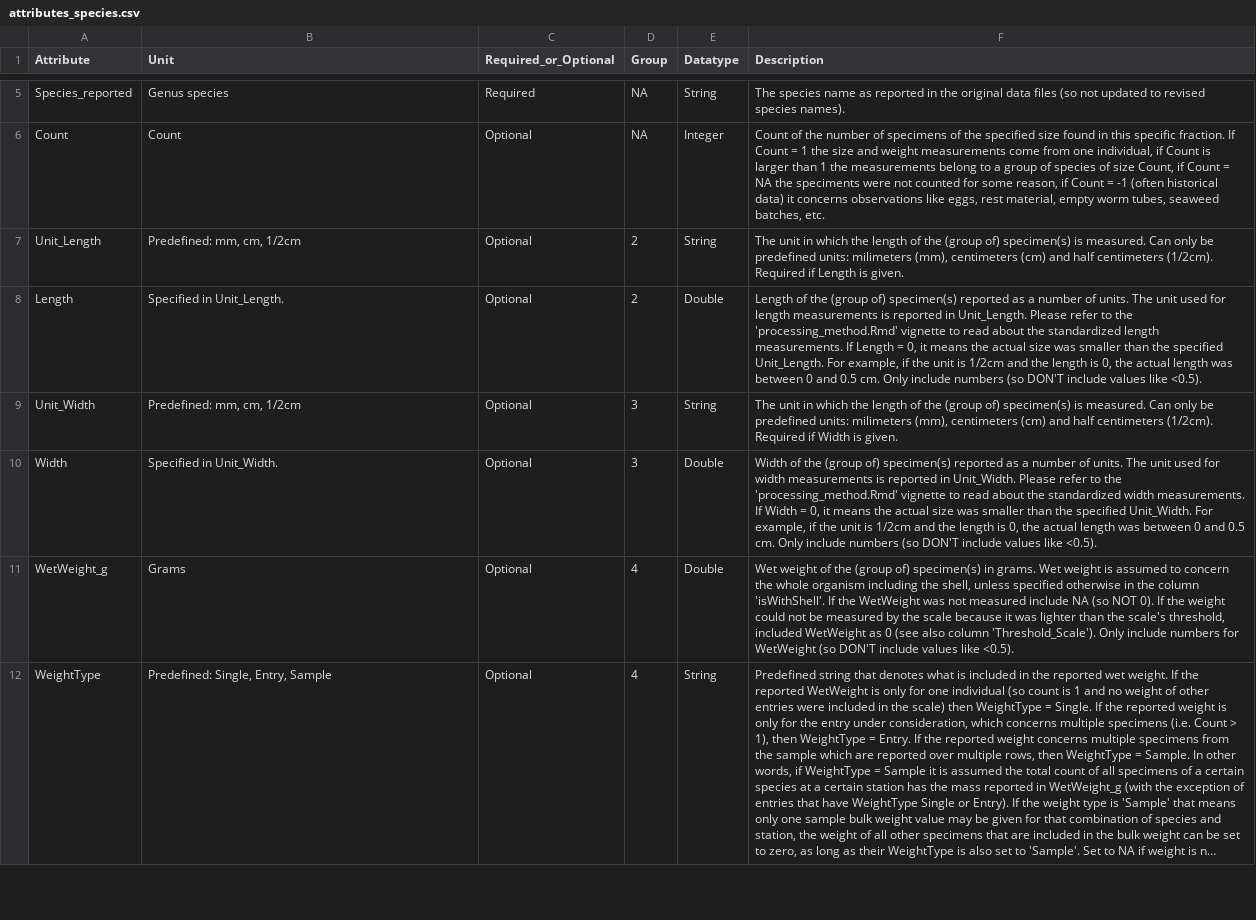
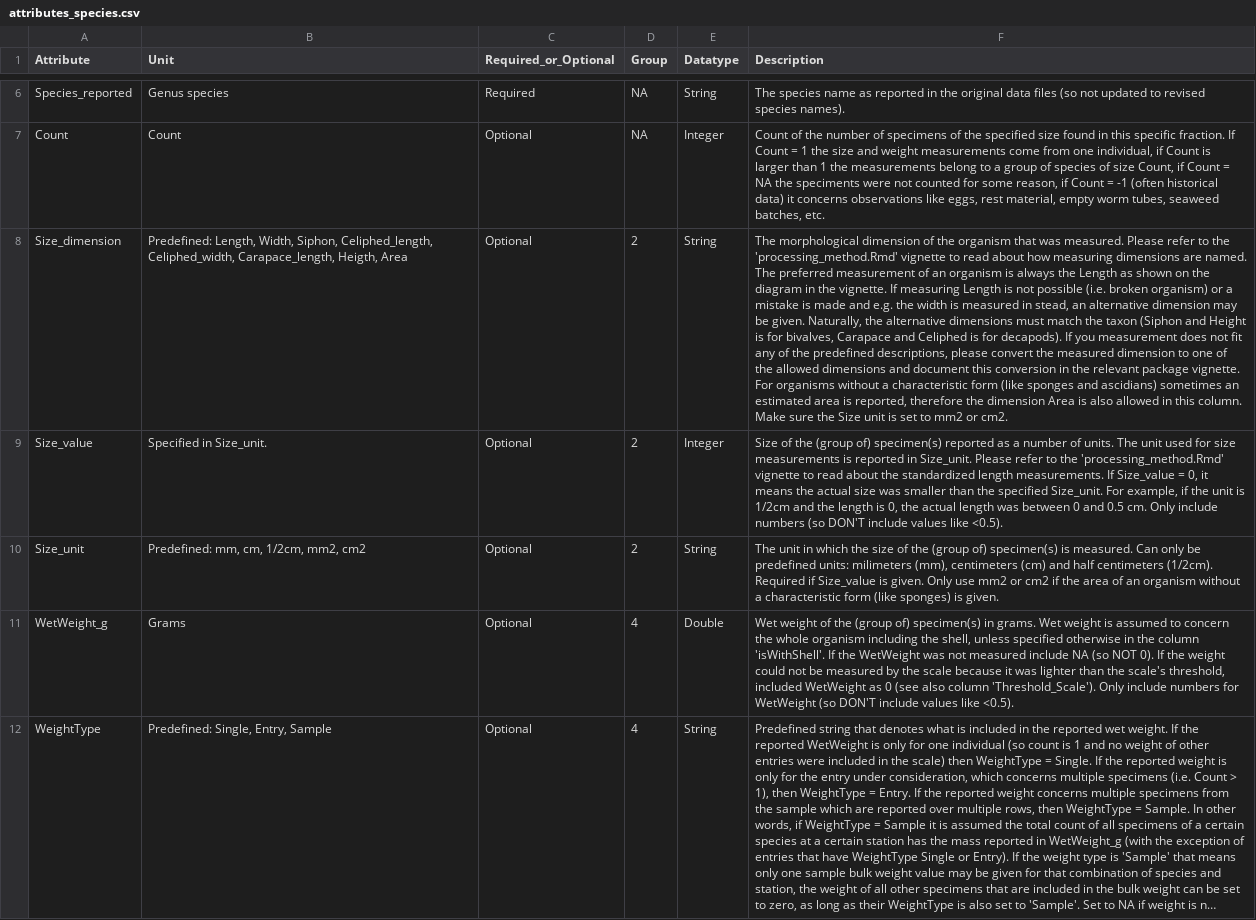
Before and after one commit to dswdejonge/TripleD, a CSV file: inst/extdata/attributes_species.csv, drawn as a sheet; only a part is shown, gaps mark what is left out; long unchanged cells end in …; removed rows and columns are numbered as before the commit, all else as after; the diff covers the shown part only; the diff names each change by its address in the sheet, - before the commit and + after, or states it on an @@ line.

Commit message:
Change attributes species. EntryID now required. 'Length' not in columns anymore, now 'Size_dimension', 'Size_unit', 'Size_value'. isWithShell changed to isShellRemoved.

```diff
--- a/inst/extdata/attributes_species.csv
+++ b/inst/extdata/attributes_species.csv
+row 8: Size_dimension | Predefined: Length, Width, Siphon, Celiphed_length, Celiphed_width, Carapace_length, Heigth, Area | Optional | 2 | String | The morphological dimension of the organism that was measured. Please refer to the 'processing_method.Rmd' vignette to read about how measuring dimensions are named. The preferred measurement of an organism is always the Length as shown on the diagram in the vignette. If measuring Length is not possible (i.e. broken organism) or a mistake is made and e.g. the width is measured in stead, an alternative dimension may be given. Naturally, the alternative dimensions must match the taxon (Siphon and Height is for bivalves, Carapace and Celiphed is for decapods). If you measurement does not fit any of the predefined descriptions, please convert the measured dimension to one of the allowed dimensions and document this conversion in the relevant package vignette. For organisms without a characteristic form (like sponges and ascidians) sometimes an estimated area is reported, therefore the dimension Area is also allowed in this column. Make sure the Size unit is set to mm2 or cm2.
+row 9: Size_value | Specified in Size_unit. | Optional | 2 | Integer | Size of the (group of) specimen(s) reported as a number of units. The unit used for size measurements is reported in Size_unit. Please refer to the 'processing_method.Rmd' vignette to read about the standardized length measurements. If Size_value = 0, it means the actual size was smaller than the specified Size_unit. For example, if the unit is 1/2cm and the length is 0, the actual length was between 0 and 0.5 cm. Only include numbers (so DON'T include values like <0.5).
-A10 (Attribute): Unit_Length
+A10 (Attribute): Size_unit
-B10 (Unit): Predefined: mm, cm, 1/2cm
+B10 (Unit): Predefined: mm, cm, 1/2cm, mm2, cm2
-F10 (Description): …which the length of the (group of) specimen(s) is measured. Can only be predefined units: milimeters (mm), centimeters (cm) and half centimeters (1/2cm). Required if Length is given.
+F10 (Description): …which the size of the (group of) specimen(s) is measured. Can only be predefined units: milimeters (mm), centimeters (cm) and half centimeters (1/2cm). Required if Size_value is given. Only use mm2 or cm2 if the area of an organism without a characteristic form (like sponges) is given.
-row 8: Length | Specified in Unit_Length. | Optional | 2 | Double | Length of the (group of) specimen(s) reported as a number of units. The unit used for length measurements is reported in Unit_Length. Please refer to the 'processing_method.Rmd' vignette to read about the standardized length measurements. If Length = 0, it means the actual size was smaller than the specified Unit_Length. For example, if the unit is 1/2cm and the length is 0, the actual length was between 0 and 0.5 cm. Only include numbers (so DON'T include values like <0.5).
-row 9: Unit_Width | Predefined: mm, cm, 1/2cm | Optional | 3 | String | The unit in which the length of the (group of) specimen(s) is measured. Can only be predefined units: milimeters (mm), centimeters (cm) and half centimeters (1/2cm). Required if Width is given.
-row 10: Width | Specified in Unit_Width. | Optional | 3 | Double | Width of the (group of) specimen(s) reported as a number of units. The unit used for width measurements is reported in Unit_Width. Please refer to the 'processing_method.Rmd' vignette to read about the standardized width measurements. If Width = 0, it means the actual size was smaller than the specified Unit_Width. For example, if the unit is 1/2cm and the length is 0, the actual length was between 0 and 0.5 cm. Only include numbers (so DON'T include values like <0.5).
```
Also changed, not shown: 1 added row and 3 edited cells elsewhere in this file.
